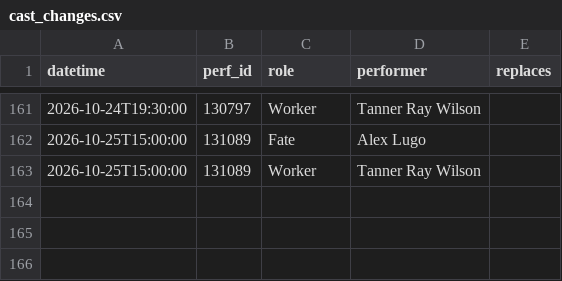
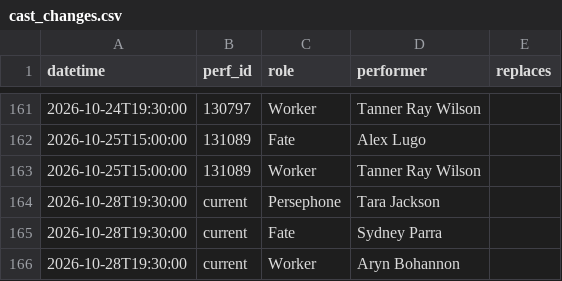
Before and after one commit to phoebejaffe/hadestown-subs, a CSV file: data/cast_changes.csv, drawn as a sheet; only a part is shown, gaps mark what is left out; the diff names each change by its address in the sheet, - before the commit and + after, or states it on an @@ line.

```diff
--- a/data/cast_changes.csv
+++ b/data/cast_changes.csv
+row 164: 2026-10-28T19:30:00 | current | Persephone | Tara Jackson
+row 165: 2026-10-28T19:30:00 | current | Fate | Sydney Parra
+row 166: 2026-10-28T19:30:00 | current | Worker | Aryn Bohannon
```
Also changed, not shown: 3 other files.
